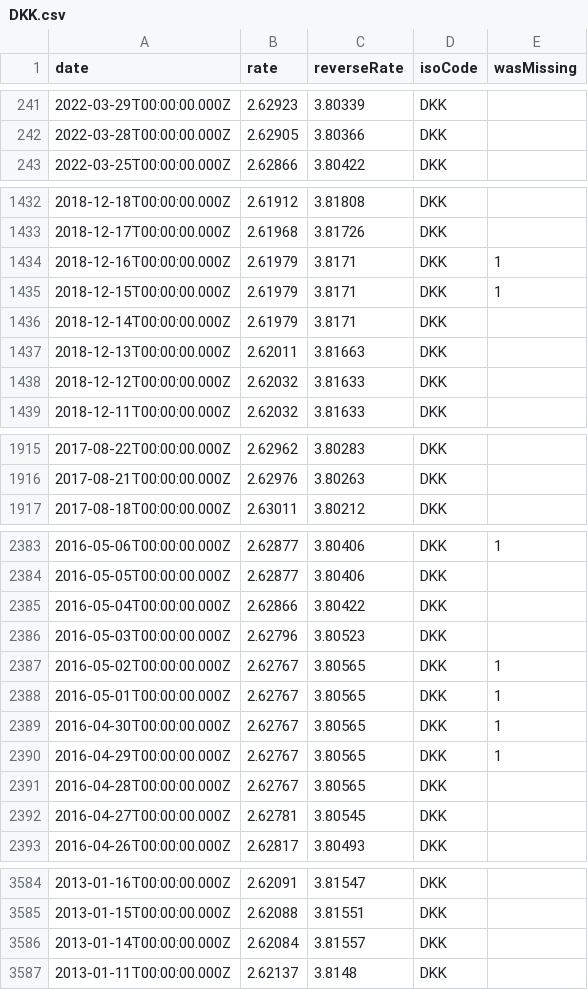
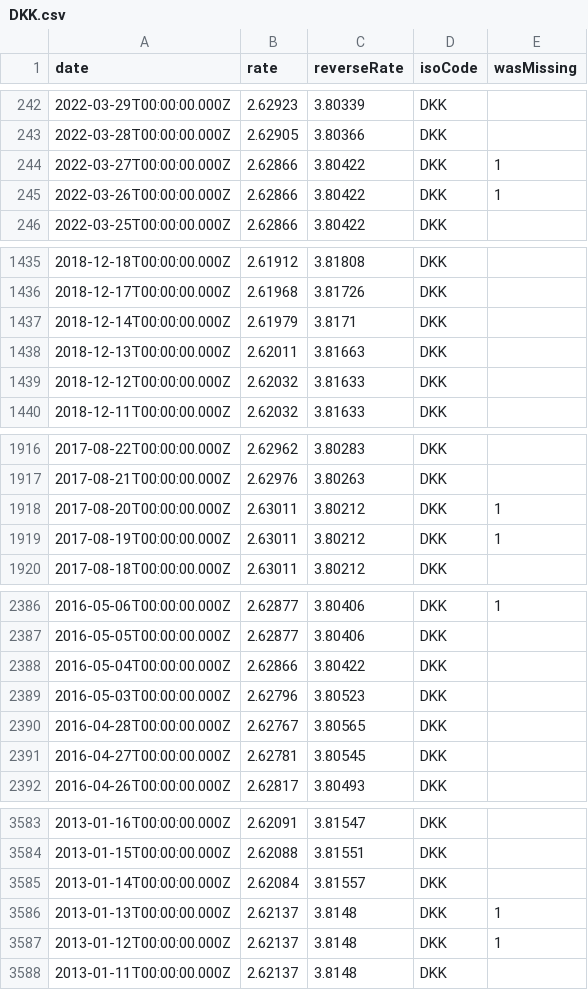
Before and after one commit to GeorgeSG/bnb-currency-exchange-rates, a CSV file: data/DKK.csv, drawn as a sheet; only a part is shown, gaps mark what is left out; the diff covers the shown part only.

```diff
--- a/data/DKK.csv
+++ b/data/DKK.csv
@@ -242,2 +243,4 @@
 "2022-03-28T00:00:00.000Z","2.62905","3.80366","DKK",
+"2022-03-27T00:00:00.000Z","2.62866","3.80422","DKK",1
+"2022-03-26T00:00:00.000Z","2.62866","3.80422","DKK",1
 "2022-03-25T00:00:00.000Z","2.62866","3.80422","DKK",
@@ -1433,4 +1436,2 @@
 "2018-12-17T00:00:00.000Z","2.61968","3.81726","DKK",
-"2018-12-16T00:00:00.000Z","2.61979","3.8171","DKK",1
-"2018-12-15T00:00:00.000Z","2.61979","3.8171","DKK",1
 "2018-12-14T00:00:00.000Z","2.61979","3.8171","DKK",
@@ -1916,2 +1917,4 @@
 "2017-08-21T00:00:00.000Z","2.62976","3.80263","DKK",
+"2017-08-20T00:00:00.000Z","2.63011","3.80212","DKK",1
+"2017-08-19T00:00:00.000Z","2.63011","3.80212","DKK",1
 "2017-08-18T00:00:00.000Z","2.63011","3.80212","DKK",
@@ -2386,6 +2389,2 @@
 "2016-05-03T00:00:00.000Z","2.62796","3.80523","DKK",
-"2016-05-02T00:00:00.000Z","2.62767","3.80565","DKK",1
-"2016-05-01T00:00:00.000Z","2.62767","3.80565","DKK",1
-"2016-04-30T00:00:00.000Z","2.62767","3.80565","DKK",1
-"2016-04-29T00:00:00.000Z","2.62767","3.80565","DKK",1
 "2016-04-28T00:00:00.000Z","2.62767","3.80565","DKK",
@@ -3586,2 +3585,4 @@
 "2013-01-14T00:00:00.000Z","2.62084","3.81557","DKK",
+"2013-01-13T00:00:00.000Z","2.62137","3.8148","DKK",1
+"2013-01-12T00:00:00.000Z","2.62137","3.8148","DKK",1
 "2013-01-11T00:00:00.000Z","2.62137","3.8148","DKK",
```
Also changed, not shown: 5 added rows and 7 removed rows elsewhere in this file, data/NOK.csv, data/NZD.csv, 40 other files.
